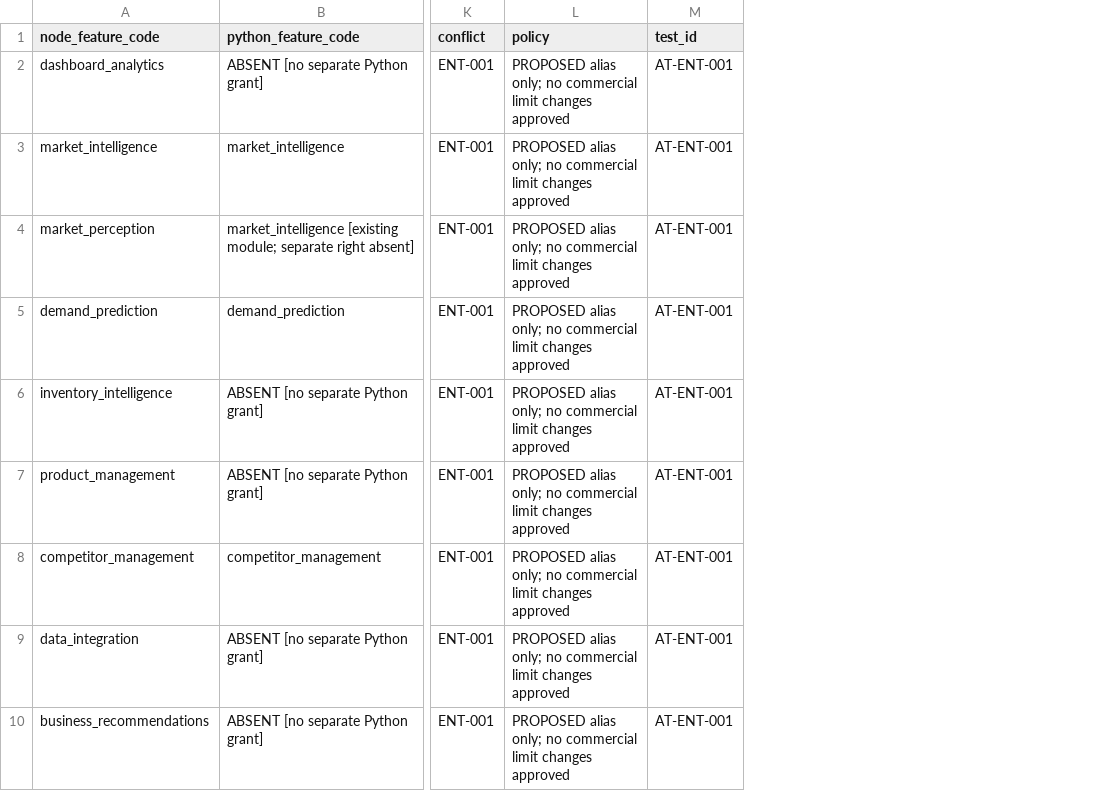
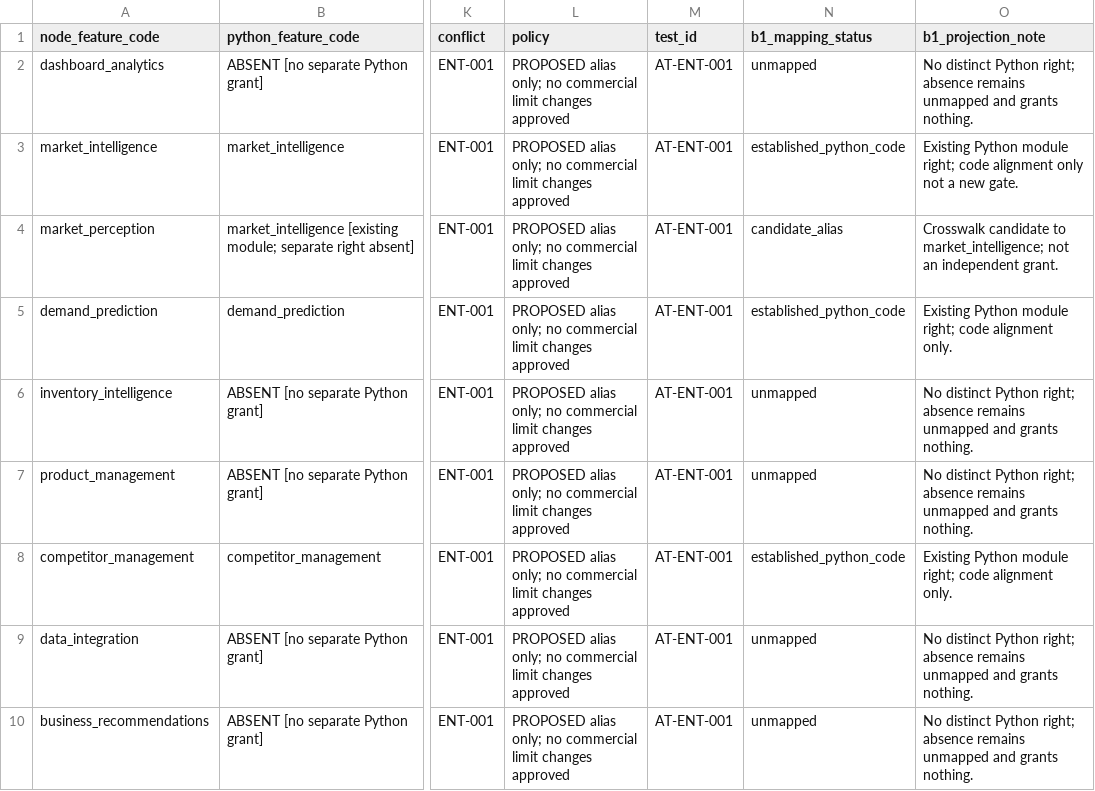
Before and after one commit to Huda-Hassouneh/CEOPRO-AI, a CSV file: docs/keel-integration/FEATURE_AND_ENTITLEMENT_CROSSWALK.csv, drawn as a sheet; only a part is shown, gaps mark what is left out; the diff names each change by its address in the sheet, - before the commit and + after, or states it on an @@ line.

Commit message:
feat(keel): add read-only feature rights compatibility projection

```diff
--- a/docs/keel-integration/FEATURE_AND_ENTITLEMENT_CROSSWALK.csv
+++ b/docs/keel-integration/FEATURE_AND_ENTITLEMENT_CROSSWALK.csv
+column N (b1_mapping_status), rows 2-10: unmapped | established_python_code | candidate_alias | established_python_code | unmapped | unmapped | established_python_code | unmapped | unmapped
+column O (b1_projection_note), rows 2-10: No distinct Python right; absence remains unmapped and grants nothing. | Existing Python module right; code alignment only not a new gate. | Crosswalk candidate to market_intelligence; not an independent grant. | Existing Python module right; code alignment only. | No distinct Python right; absence remains unmapped and grants nothing. | No distinct Python right; absence remains unmapped and grants nothing. | Existing Python module right; code alignment only. | No distinct Python right; absence remains unmapped and grants nothing. | No distinct Python right; absence remains unmapped and grants nothing.
```
Also changed, not shown: 3 other files.
